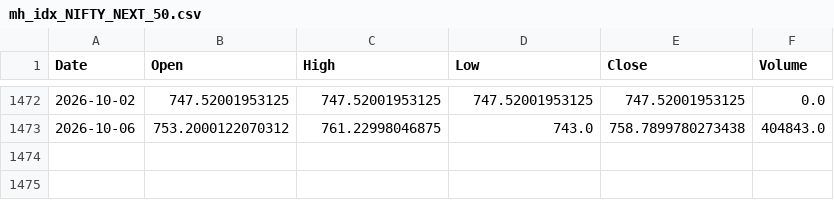
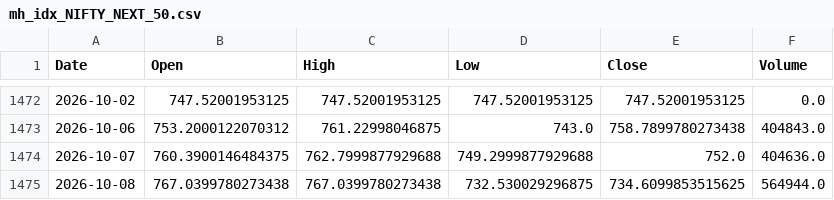
Before and after one commit to udaymanju91/nifty100-reporter, a CSV file: data/mh_idx_NIFTY_NEXT_50.csv, drawn as a sheet; only a part is shown, gaps mark what is left out; the diff names each change by its address in the sheet, - before the commit and + after, or states it on an @@ line.

```diff
--- a/data/mh_idx_NIFTY_NEXT_50.csv
+++ b/data/mh_idx_NIFTY_NEXT_50.csv
+row 1474: 2026-10-07 | 760.3900146484375 | 762.7999877929688 | 749.2999877929688 | 752.0 | 404636.0
+row 1475: 2026-10-08 | 767.0399780273438 | 767.0399780273438 | 732.530029296875 | 734.6099853515625 | 564944.0
```
Also changed, not shown: data/nifty100_signal_log.csv, 5 other files.
